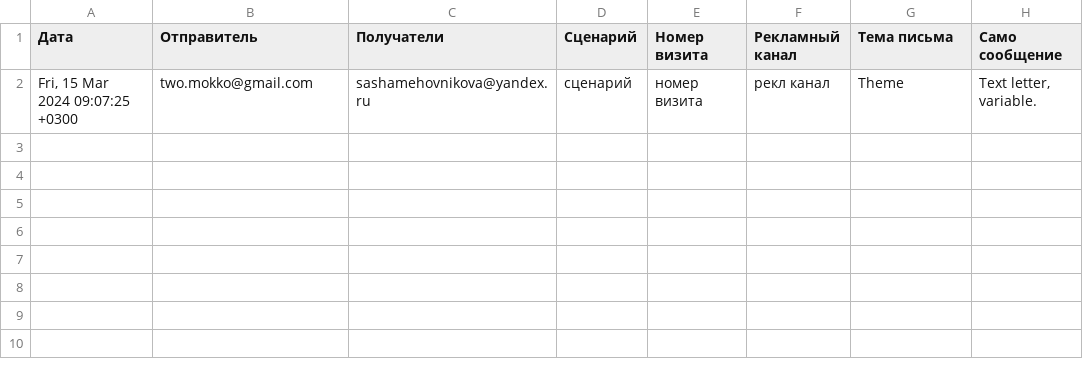
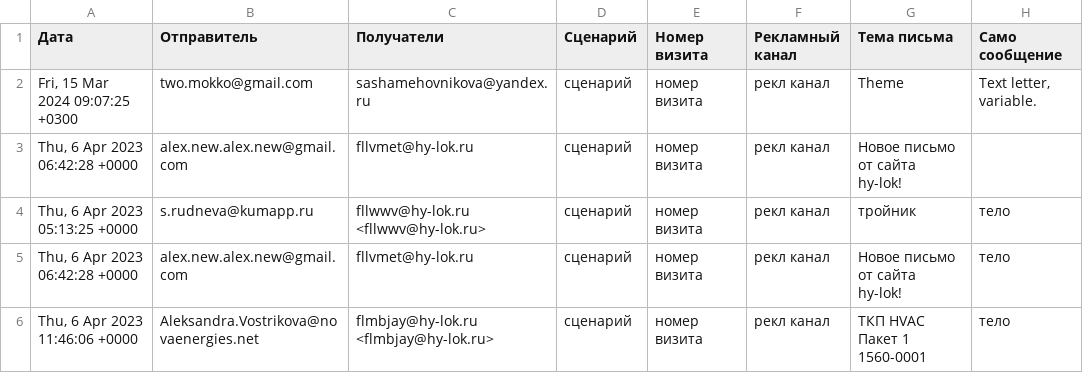
Before and after one commit to TwoMokko/imap, a CSV file: sample.csv, drawn as a sheet; the diff names each change by its address in the sheet, - before the commit and + after, or states it on an @@ line.

```diff
--- a/sample.csv
+++ b/sample.csv
+row 3: Thu, 6 Apr 2023 06:42:28 +0000 | alex.new.alex.new@gmail.com | fllvmet@hy-lok.ru | сценарий | номер визита | рекл канал | Новое письмо от сайта hy-lok!
+row 4: Thu, 6 Apr 2023 05:13:25 +0000 | s.rudneva@kumapp.ru | fllwwv@hy-lok.ru <fllwwv@hy-lok.ru> | сценарий | номер визита | рекл канал | тройник | тело
+row 5: Thu, 6 Apr 2023 06:42:28 +0000 | alex.new.alex.new@gmail.com | fllvmet@hy-lok.ru | сценарий | номер визита | рекл канал | Новое письмо от сайта hy-lok! | тело
+row 6: Thu, 6 Apr 2023 11:46:06 +0000 | Aleksandra.Vostrikova@novaenergies.net | flmbjay@hy-lok.ru <flmbjay@hy-lok.ru> | сценарий | номер визита | рекл канал | ТКП HVAC Пакет 1 1560-0001 | тело
```
Also changed, not shown: 1 other file.
